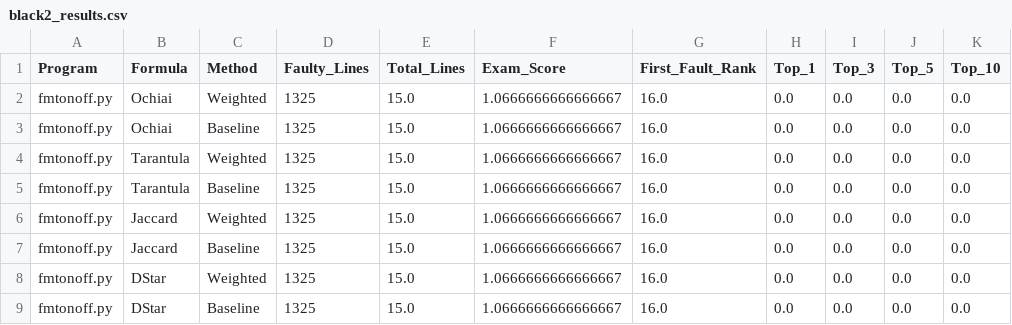
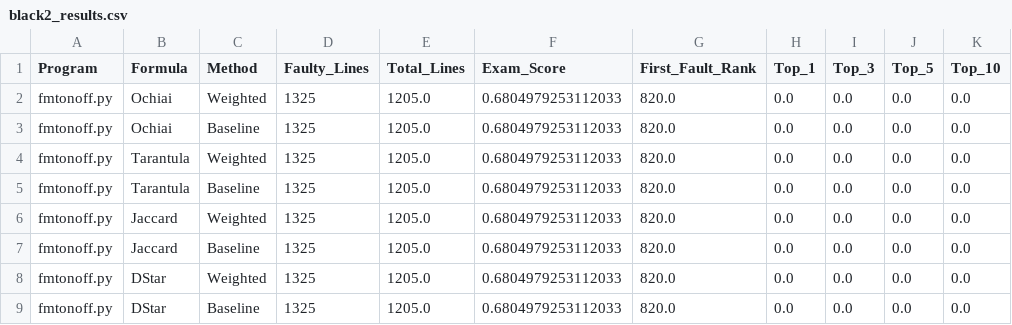
Before and after one commit to uditha2001/HDD_LOC, a CSV file: black2_results.csv, drawn as a sheet.

```diff
--- a/black2_results.csv
+++ b/black2_results.csv
@@ -1,9 +1,9 @@
 Program,Formula,Method,Faulty_Lines,Total_Lines,Exam_Score,First_Fault_Rank,Top_1,Top_3,Top_5,Top_10
-fmtonoff.py,Ochiai,Weighted,1325,15.0,1.0666666666666667,16.0,0.0,0.0,0.0,0.0
-fmtonoff.py,Ochiai,Baseline,1325,15.0,1.0666666666666667,16.0,0.0,0.0,0.0,0.0
-fmtonoff.py,Tarantula,Weighted,1325,15.0,1.0666666666666667,16.0,0.0,0.0,0.0,0.0
-fmtonoff.py,Tarantula,Baseline,1325,15.0,1.0666666666666667,16.0,0.0,0.0,0.0,0.0
-fmtonoff.py,Jaccard,Weighted,1325,15.0,1.0666666666666667,16.0,0.0,0.0,0.0,0.0
-fmtonoff.py,Jaccard,Baseline,1325,15.0,1.0666666666666667,16.0,0.0,0.0,0.0,0.0
-fmtonoff.py,DStar,Weighted,1325,15.0,1.0666666666666667,16.0,0.0,0.0,0.0,0.0
-fmtonoff.py,DStar,Baseline,1325,15.0,1.0666666666666667,16.0,0.0,0.0,0.0,0.0
+fmtonoff.py,Ochiai,Weighted,1325,1205.0,0.6804979253112033,820.0,0.0,0.0,0.0,0.0
+fmtonoff.py,Ochiai,Baseline,1325,1205.0,0.6804979253112033,820.0,0.0,0.0,0.0,0.0
+fmtonoff.py,Tarantula,Weighted,1325,1205.0,0.6804979253112033,820.0,0.0,0.0,0.0,0.0
+fmtonoff.py,Tarantula,Baseline,1325,1205.0,0.6804979253112033,820.0,0.0,0.0,0.0,0.0
+fmtonoff.py,Jaccard,Weighted,1325,1205.0,0.6804979253112033,820.0,0.0,0.0,0.0,0.0
+fmtonoff.py,Jaccard,Baseline,1325,1205.0,0.6804979253112033,820.0,0.0,0.0,0.0,0.0
+fmtonoff.py,DStar,Weighted,1325,1205.0,0.6804979253112033,820.0,0.0,0.0,0.0,0.0
+fmtonoff.py,DStar,Baseline,1325,1205.0,0.6804979253112033,820.0,0.0,0.0,0.0,0.0
```
Also changed, not shown: 1 other file.
